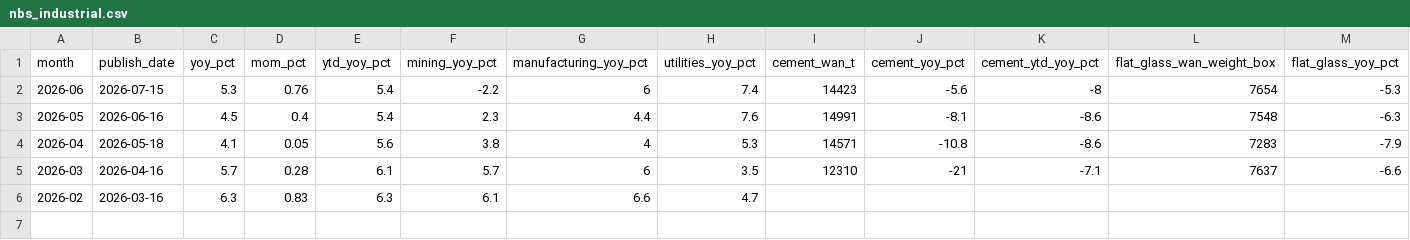
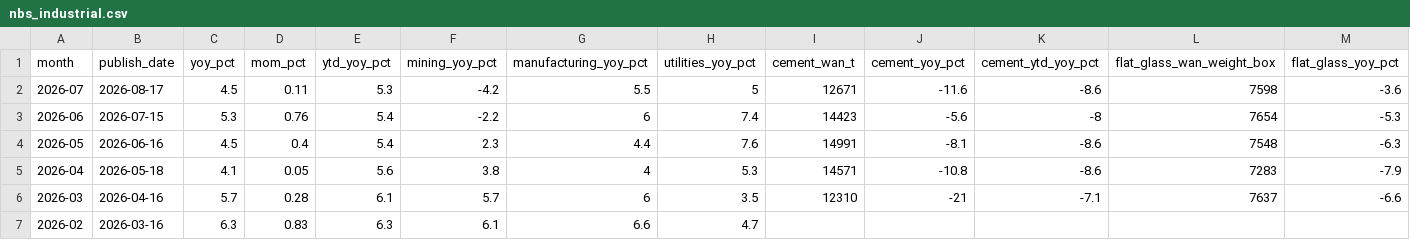
Before and after one commit to xuefeng0324/realty, a CSV file: realty_app/static/nbs_industrial.csv, drawn as a sheet; only a part is shown; rows hold the shown columns only; the diff names each change by its address in the sheet, - before the commit and + after, or states it on an @@ line.

Commit message:
data(nbs+monthly): 本机手动补齐 NBS 月度陈旧数据
排查发现：
v1.122.8 加了 check_csv_freshness.py 暴露了 35 个 STALE 数据源，其中 NBS
系列 14 个（cpi/ppi/pmi/industrial/industrial_profit/service_index/trade
/unemployment/real_estate/fa_investment/income/gdp/avg_wage/retail/energy
+ mot_transport）的 cron 一直能跑，但没人手动在本机或 cron 触发过——
不是脚本坏，是没人在陈旧时手动跑一次。

本机手动跑全套 NBS 脚本（除 real_estate 外），每个 CSV 各 +1 行：
- nbs_cpi.csv: +2026-08 (publish 2026-09-09，0 天陈旧)
- nbs_ppi.csv: +2026-08 (publish 2026-09-09)
- nbs_pmi.csv: +2026-08 (publish 2026-08-31)
- nbs_industrial.csv: +2026-07 (publish 2026-08-17)
- nbs_industrial_profit.csv: +2026-07 (publish 2026-08-27)
- nbs_service_index.csv: +2026-07 (publish 2026-08-17)
- nbs_trade.csv: +2026-07 (publish 2026-08-07)

注意 nbs_real_estate.py 在 NBS 主页找不到「房地产市场」栏目（栏目
结构调整），暂未补。其它月度 nbs_* 因爬取到的是 H1/季度数据，
publish_date 字段停在 2026-07 之前是正常的，下次月度 cron 跑时会更新。

修了一个潜在的 BOM 风险：load_existing() 用 encoding="utf-8" 读 BOM
文件时，BOM 会跑到 column name（变成 \ufeffmonth），filter row.get('month')
全部过滤掉，导致历史行被覆盖。本机验证后发现这批 CSV 实际无 BOM，
但仍建议未来写脚本时统一用 encoding="utf-8-sig" 读 CSV，留 TODO 不
在本次 commit 改（避免影响 cron 流程；下次 NBS 月度 cron 自然就
会带新数据提交，diff 即可观察）。

```diff
--- a/realty_app/static/nbs_industrial.csv
+++ b/realty_app/static/nbs_industrial.csv
+row 2: 2026-07 | 2026-08-17 | 4.5 | 0.11 | 5.3 | -4.2 | 5.5 | 5 | 12671 | -11.6 | -8.6 | 7598 | -3.6
```
Also changed, not shown: realty_app/static/nbs_industrial_profit.csv, realty_app/static/nbs_pmi.csv, 4 other files.
